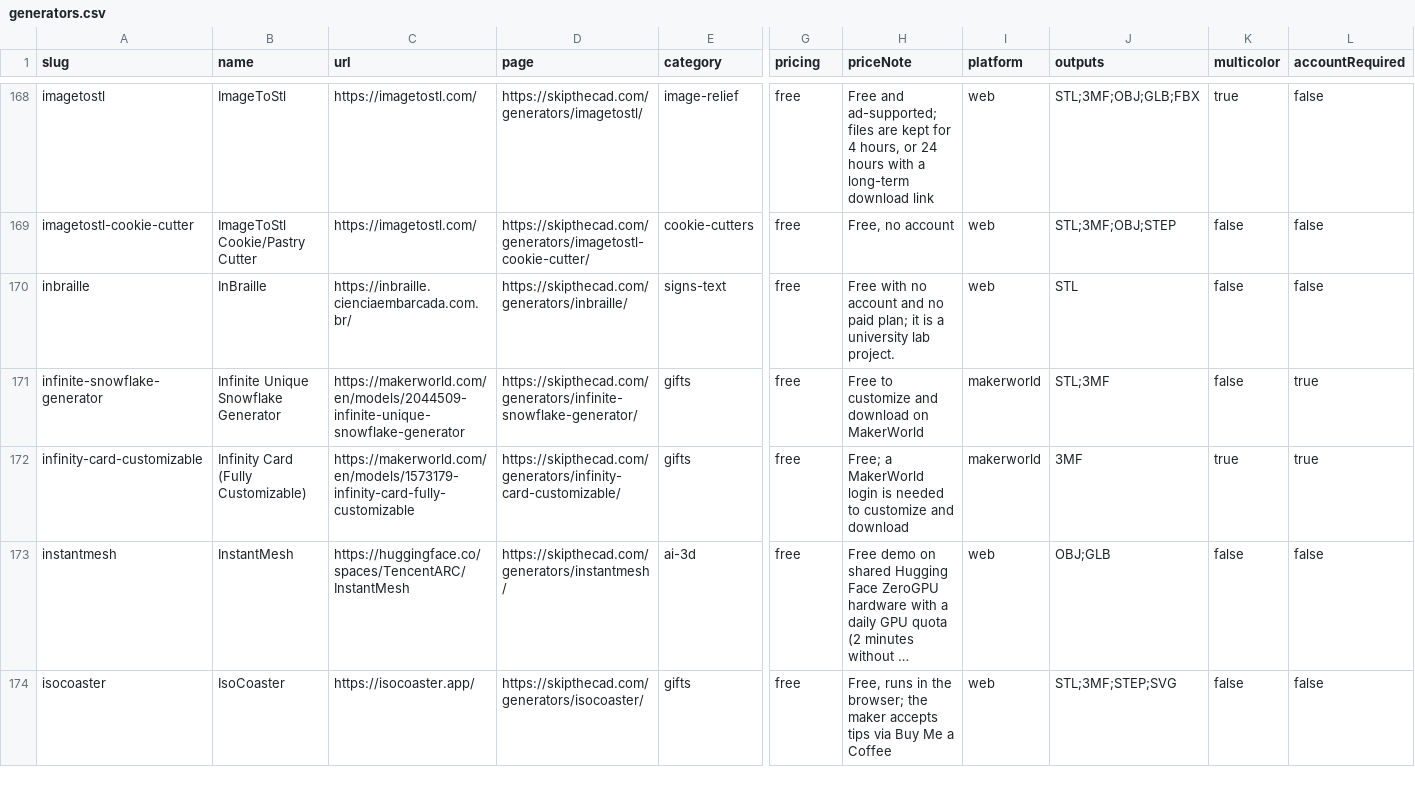
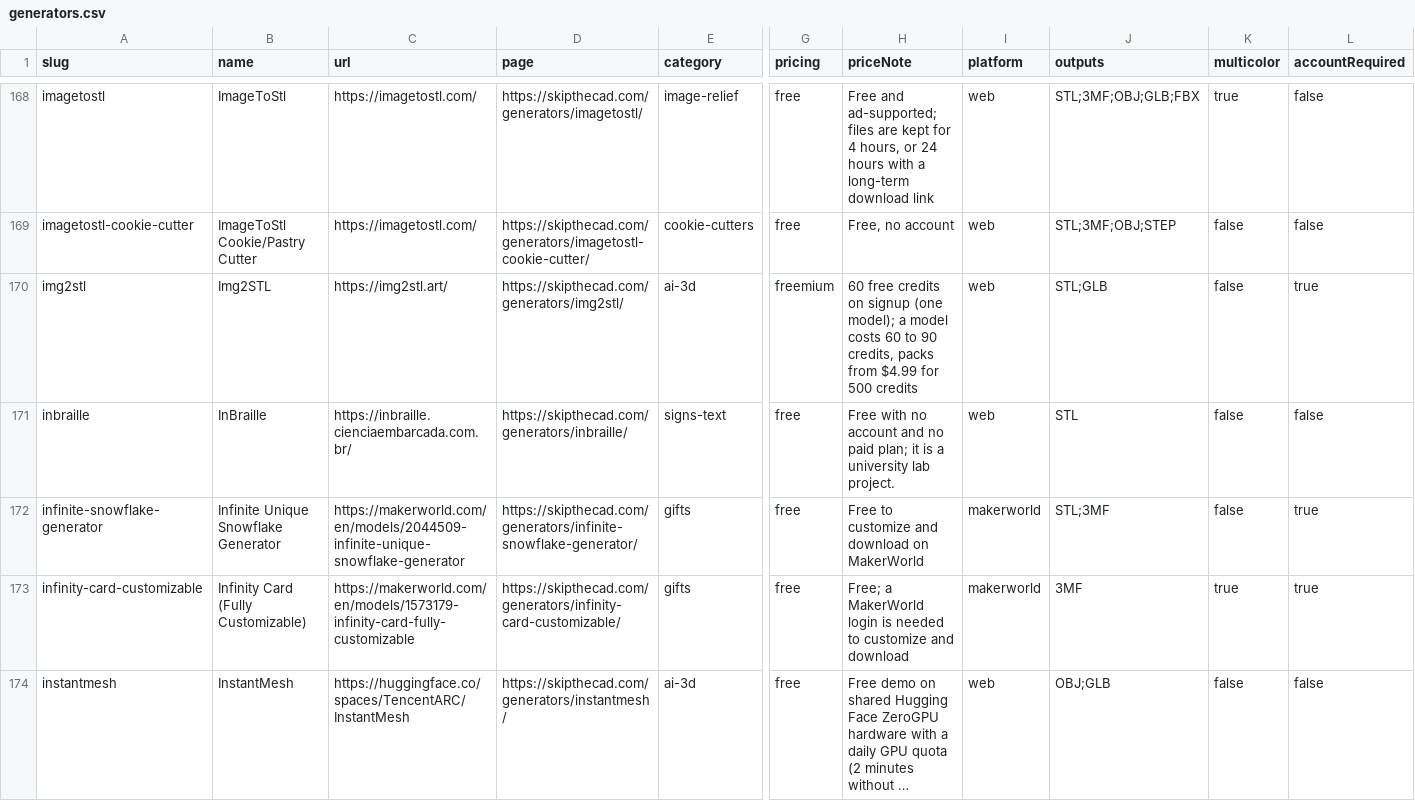
Before and after one commit to SimplySolid3D/3d-print-generators-dataset, a CSV file: data/generators.csv, drawn as a sheet; only a part is shown, gaps mark what is left out; the shorter side is filled out with more unchanged rows; long unchanged cells end in …; rows hold the shown columns only; the diff names each change by its address in the sheet, - before the commit and + after, or states it on an @@ line.

```diff
--- a/data/generators.csv
+++ b/data/generators.csv
+row 170: img2stl | Img2STL | https://img2stl.art/ | https://skipthecad.com/generators/img2stl/ | ai-3d | freemium | 60 free credits on signup (one model); a model costs 60 to 90 credits, packs from $4.99 for 500 credits | web | STL;GLB | false | true
```
Also changed, not shown: 2 other files.
